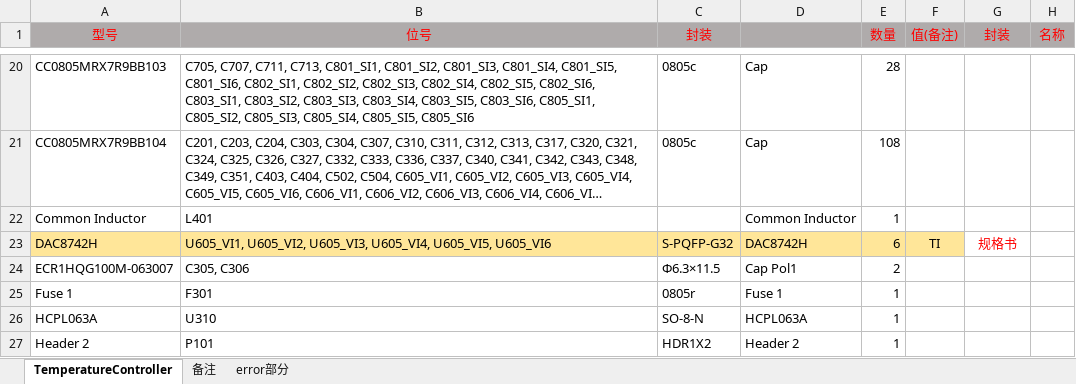
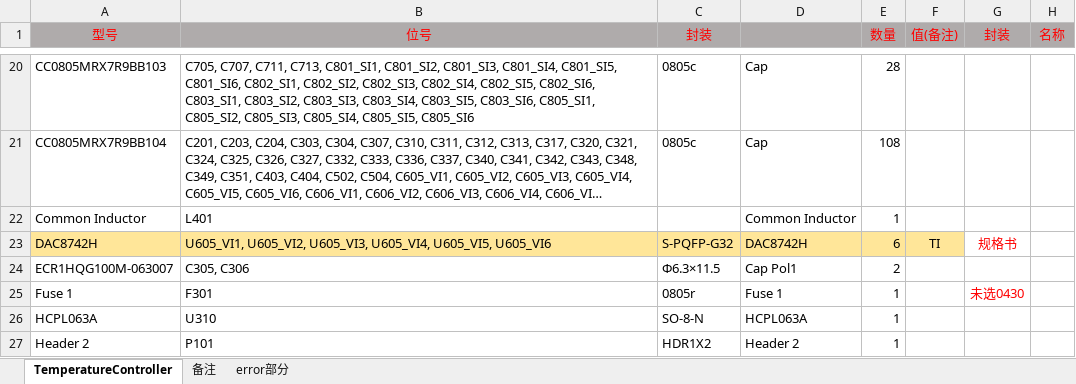
Before and after one commit to Skrrrrrrrrr/TemperatureController, an Excel workbook: PCBA/TemperatureController/Project Outputs for TemperatureController/mmy/TemperatureController.xlsx, sheet TemperatureController, drawn as a sheet; only a part is shown, gaps mark what is left out; long unchanged cells end in …; values as stored, in another font and other column widths than the file's, no borders; the diff names each change by its address in the sheet, - before the commit and + after, or states it on an @@ line.

```diff
--- a/PCBA/TemperatureController/Project Outputs for TemperatureController/mmy/TemperatureController.xlsx (sheet TemperatureController)
+++ b/PCBA/TemperatureController/Project Outputs for TemperatureController/mmy/TemperatureController.xlsx (sheet TemperatureController)
-G25 (封装): (empty)
+G25 (封装): 未选0430
```
Also changed, not shown: charts or pictures, 6 other files.
